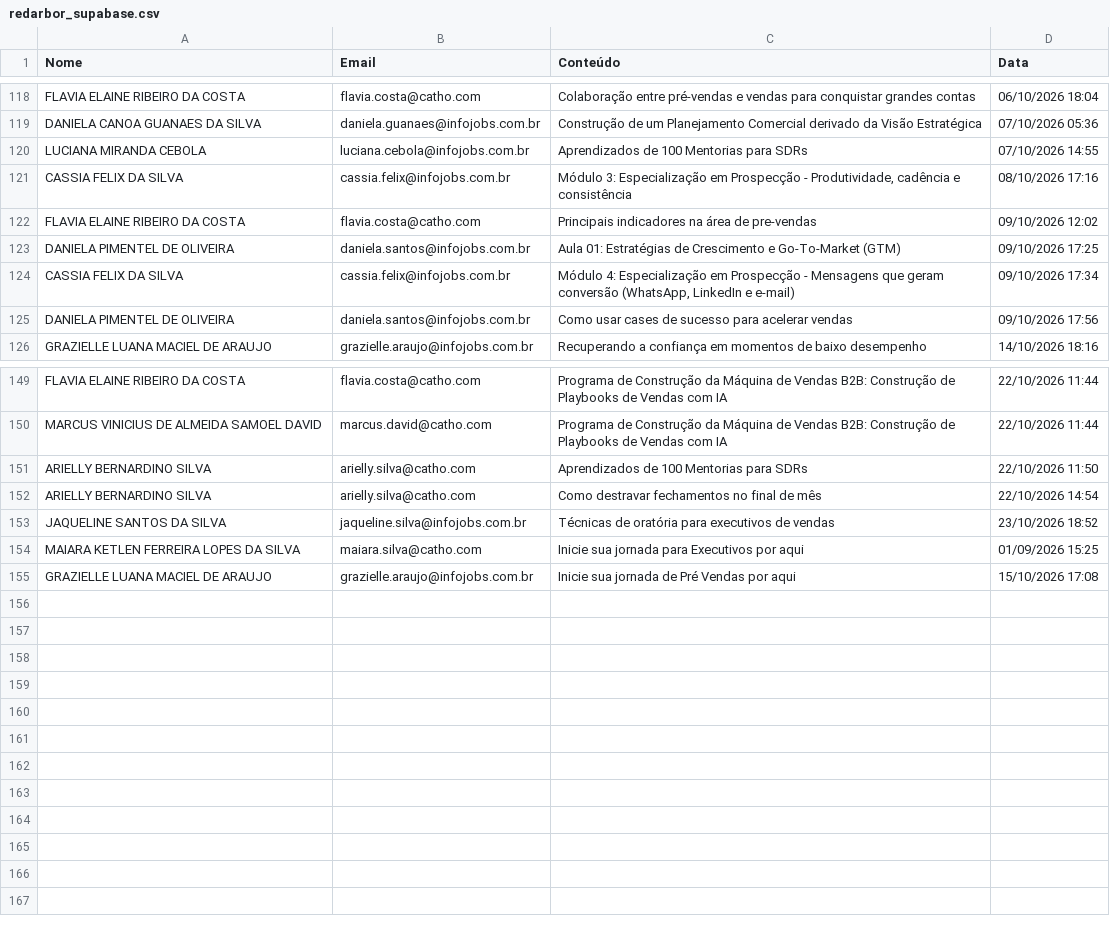
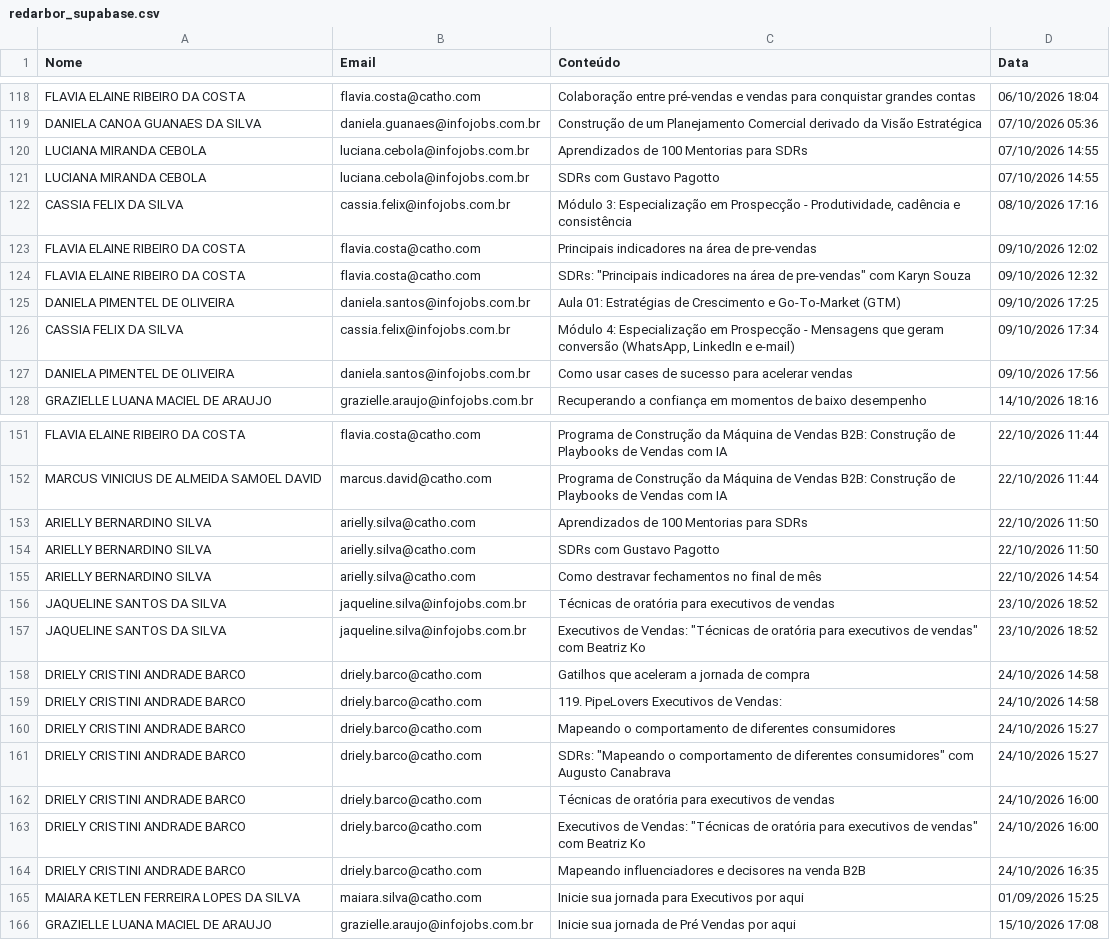
Before and after one commit to gabrielsbrasil/redarbor, a CSV file: data/redarbor_supabase.csv, drawn as a sheet; only a part is shown, gaps mark what is left out; the diff names each change by its address in the sheet, - before the commit and + after, or states it on an @@ line.

```diff
--- a/data/redarbor_supabase.csv
+++ b/data/redarbor_supabase.csv
+row 121: LUCIANA MIRANDA CEBOLA | luciana.cebola@infojobs.com.br | SDRs com Gustavo Pagotto | 07/10/2026 14:55
+row 124: FLAVIA ELAINE RIBEIRO DA COSTA | flavia.costa@catho.com | SDRs: "Principais indicadores na área de pre-vendas" com Karyn Souza | 09/10/2026 12:32
+row 154: ARIELLY BERNARDINO SILVA | arielly.silva@catho.com | SDRs com Gustavo Pagotto | 22/10/2026 11:50
+row 157: JAQUELINE SANTOS DA SILVA | jaqueline.silva@infojobs.com.br | Executivos de Vendas: "Técnicas de oratória para executivos de vendas" com Beatriz Ko | 23/10/2026 18:52
+row 158: DRIELY CRISTINI ANDRADE BARCO | driely.barco@catho.com | Gatilhos que aceleram a jornada de compra | 24/10/2026 14:58
+row 159: DRIELY CRISTINI ANDRADE BARCO | driely.barco@catho.com | 119. PipeLovers Executivos de Vendas: | 24/10/2026 14:58
+row 160: DRIELY CRISTINI ANDRADE BARCO | driely.barco@catho.com | Mapeando o comportamento de diferentes consumidores | 24/10/2026 15:27
+row 161: DRIELY CRISTINI ANDRADE BARCO | driely.barco@catho.com | SDRs: "Mapeando o comportamento de diferentes consumidores" com Augusto Canabrava | 24/10/2026 15:27
+row 162: DRIELY CRISTINI ANDRADE BARCO | driely.barco@catho.com | Técnicas de oratória para executivos de vendas | 24/10/2026 16:00
+row 163: DRIELY CRISTINI ANDRADE BARCO | driely.barco@catho.com | Executivos de Vendas: "Técnicas de oratória para executivos de vendas" com Beatriz Ko | 24/10/2026 16:00
+row 164: DRIELY CRISTINI ANDRADE BARCO | driely.barco@catho.com | Mapeando influenciadores e decisores na venda B2B | 24/10/2026 16:35
```
